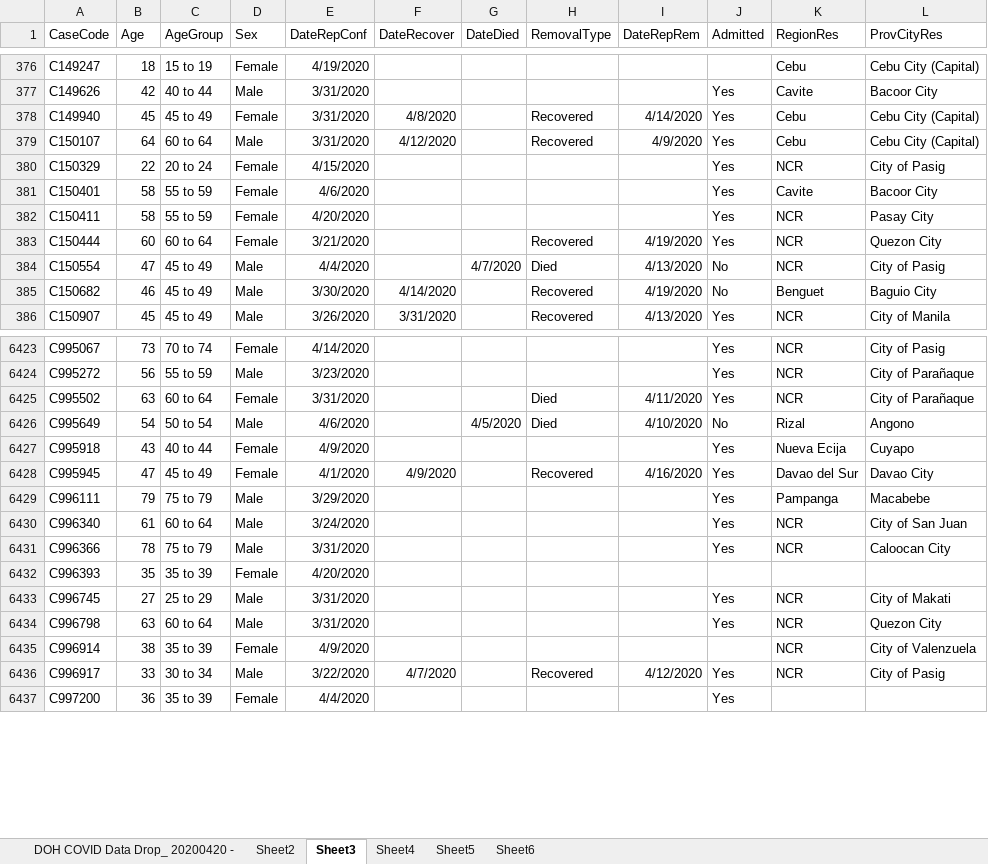
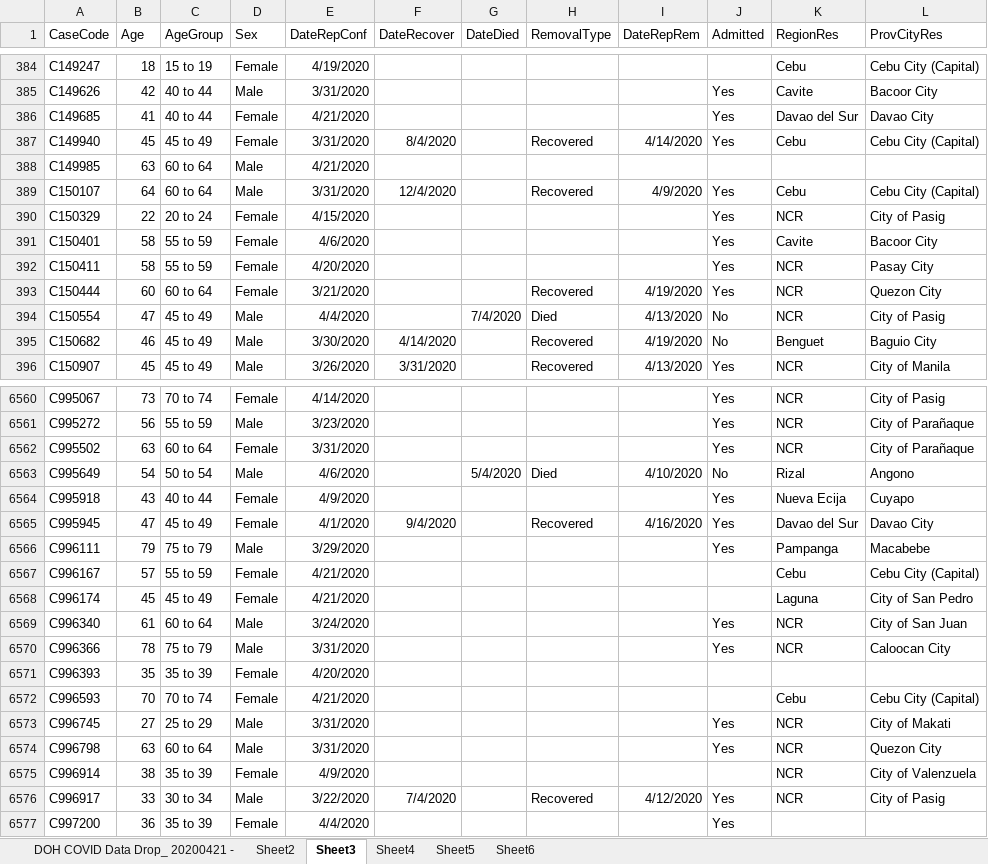
Before and after one commit to RickBahague/DOHDataDrop, an Excel workbook: DOH Data Drop.xlsx, sheet Sheet3, drawn as a sheet; only a part is shown, gaps mark what is left out; values as stored, in another font and other column widths than the file's, no borders; charts and pictures not drawn; addresses are those after the commit; the diff covers the shown part only; the diff names each change by its address in the sheet, - before the commit and + after, or states it on an @@ line.

Commit message:
DOH data drop for 20200421

```diff
--- a/DOH Data Drop.xlsx (sheet Sheet3)
+++ b/DOH Data Drop.xlsx (sheet Sheet3)
-sheet tab: DOH COVID Data Drop_ 20200420 -
+sheet tab: DOH COVID Data Drop_ 20200421 -
+row 386: C149685 | 41 | 40 to 44 | Female | 4/21/2020 |  |  |  |  | Yes | Davao del Sur | Davao City
-F387 (DateRecover): 4/8/2020
+F387 (DateRecover): 8/4/2020
+row 388: C149985 | 63 | 60 to 64 | Male | 4/21/2020
-F389 (DateRecover): 4/12/2020
+F389 (DateRecover): 12/4/2020
-G394 (DateDied): 4/7/2020
+G394 (DateDied): 7/4/2020
-H6562 (RemovalType): Died
+H6562 (RemovalType): (empty)
-I6562 (DateRepRem): 4/11/2020
+I6562 (DateRepRem): (empty)
-G6563 (DateDied): 4/5/2020
+G6563 (DateDied): 5/4/2020
-F6565 (DateRecover): 4/9/2020
+F6565 (DateRecover): 9/4/2020
+row 6567: C996167 | 57 | 55 to 59 | Female | 4/21/2020 |  |  |  |  |  | Cebu | Cebu City (Capital)
+row 6568: C996174 | 45 | 45 to 49 | Female | 4/21/2020 |  |  |  |  |  | Laguna | City of San Pedro
+row 6572: C996593 | 70 | 70 to 74 | Female | 4/21/2020 |  |  |  |  |  | Cebu | Cebu City (Capital)
-F6576 (DateRecover): 4/7/2020
+F6576 (DateRecover): 7/4/2020
```
Also changed, not shown: 135 added rows and 607 edited cells elsewhere in this sheet, sheet Sheet4, sheet Sheet6, sheet Sheet5, sheet Sheet2, formulas that keep their value, 7 other files.
